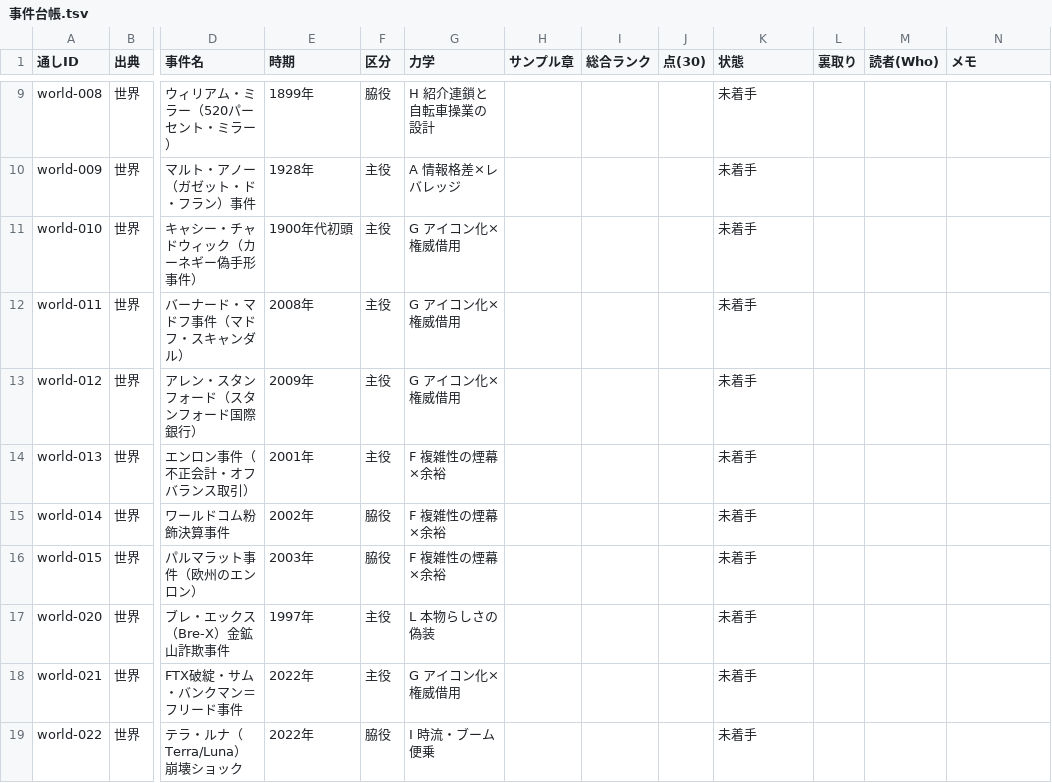
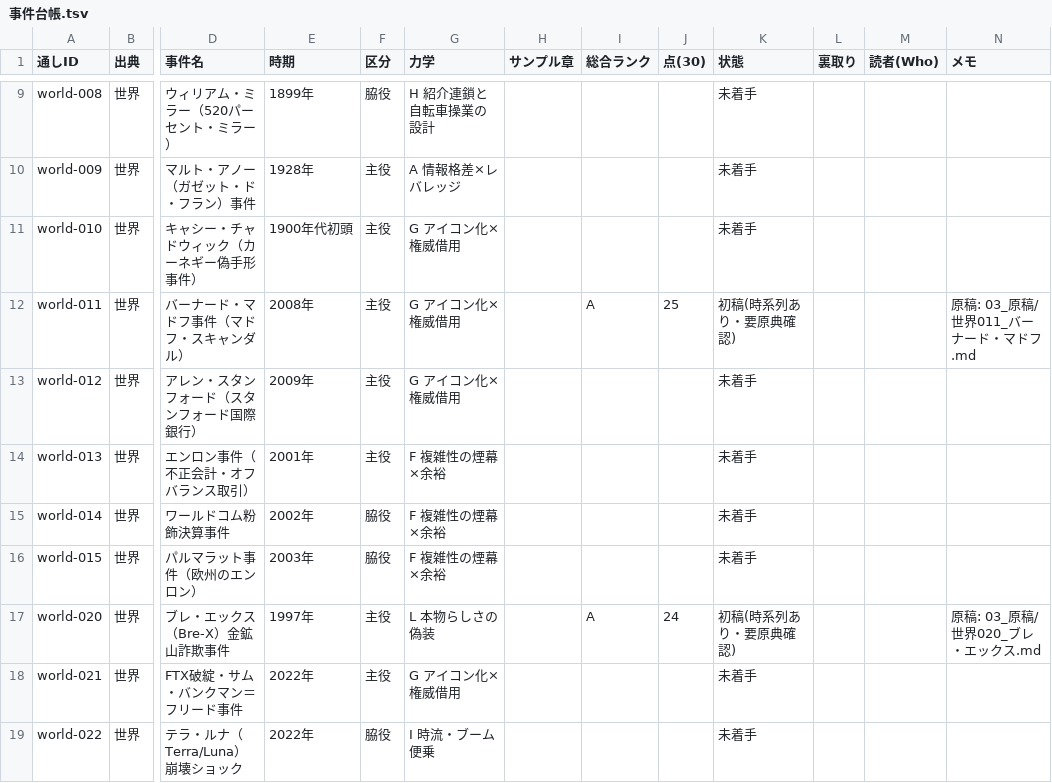
Before and after one commit to rinyan-thai23/saas-tools, a TSV file: 2026-11-10_経済事件コンテンツ/02_進行/事件台帳.tsv, drawn as a sheet; only a part is shown, gaps mark what is left out; the diff covers the shown part only; the diff names each change by its address in the sheet, - before the commit and + after, or states it on an @@ line.

```diff
--- a/2026-11-10_経済事件コンテンツ/02_進行/事件台帳.tsv
+++ b/2026-11-10_経済事件コンテンツ/02_進行/事件台帳.tsv
-I12 (総合ランク): (empty)
+I12 (総合ランク): A
-J12 (点(30)): (empty)
+J12 (点(30)): 25
-K12 (状態): 未着手
+K12 (状態): 初稿(時系列あり・要原典確認)
-N12 (メモ): (empty)
+N12 (メモ): 原稿: 03_原稿/世界011_バーナード・マドフ.md
-I17 (総合ランク): (empty)
+I17 (総合ランク): A
-J17 (点(30)): (empty)
+J17 (点(30)): 24
-K17 (状態): 未着手
+K17 (状態): 初稿(時系列あり・要原典確認)
-N17 (メモ): (empty)
+N17 (メモ): 原稿: 03_原稿/世界020_ブレ・エックス.md
```
Also changed, not shown: 33 edited cells elsewhere in this file, 10 other files.
